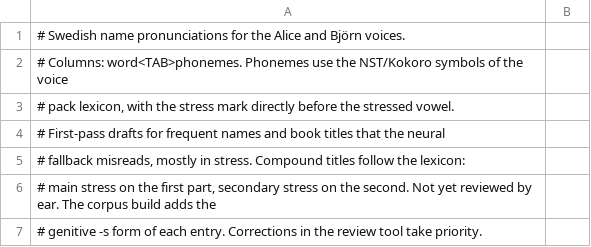
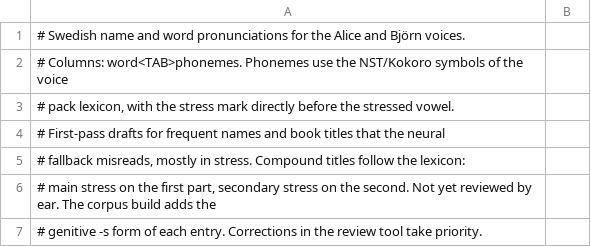
Before and after one commit to jsjoberg/perikop, a TSV file: resources/corpus/pronunciation-sv.tsv, drawn as a sheet; only a part is shown; the diff covers the shown part only.

```diff
--- a/resources/corpus/pronunciation-sv.tsv
+++ b/resources/corpus/pronunciation-sv.tsv
@@ -1,2 +1,2 @@
-# Swedish name pronunciations for the Alice and Björn voices.
+# Swedish name and word pronunciations for the Alice and Björn voices.
 # Columns: word<TAB>phonemes. Phonemes use the NST/Kokoro symbols of the voice
```
Also changed, not shown: 44 added rows elsewhere in this file, 11 other files.
